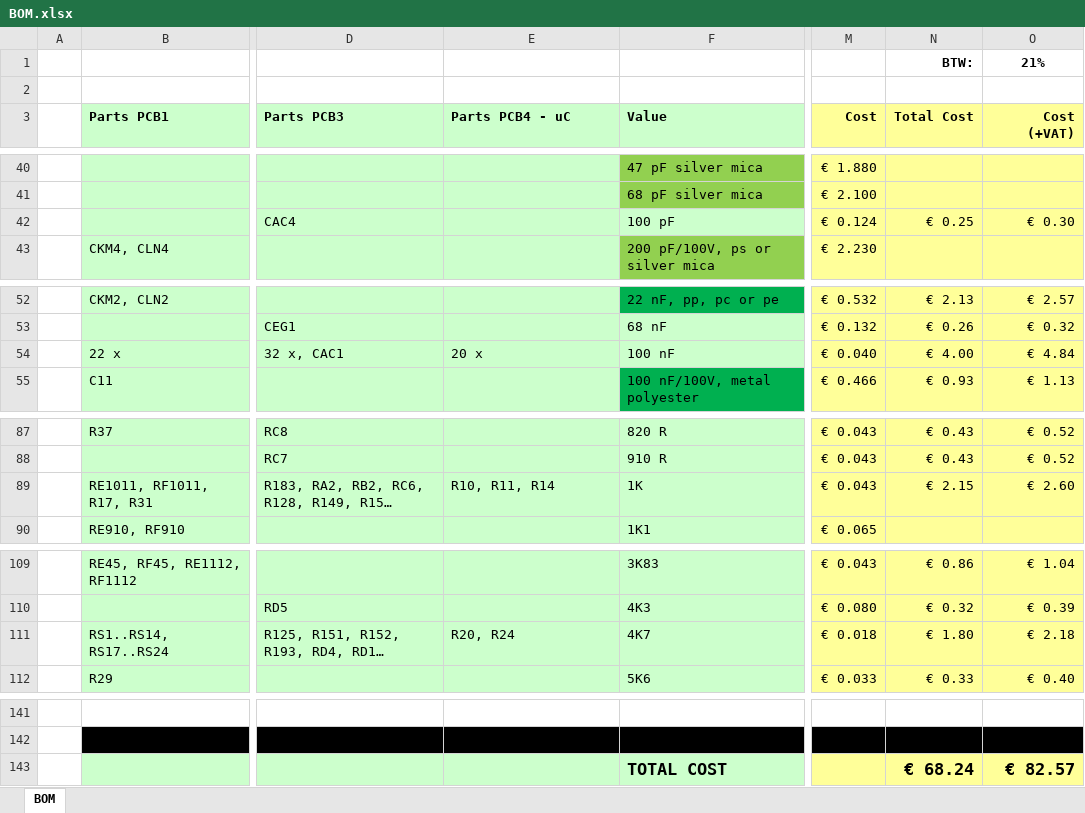
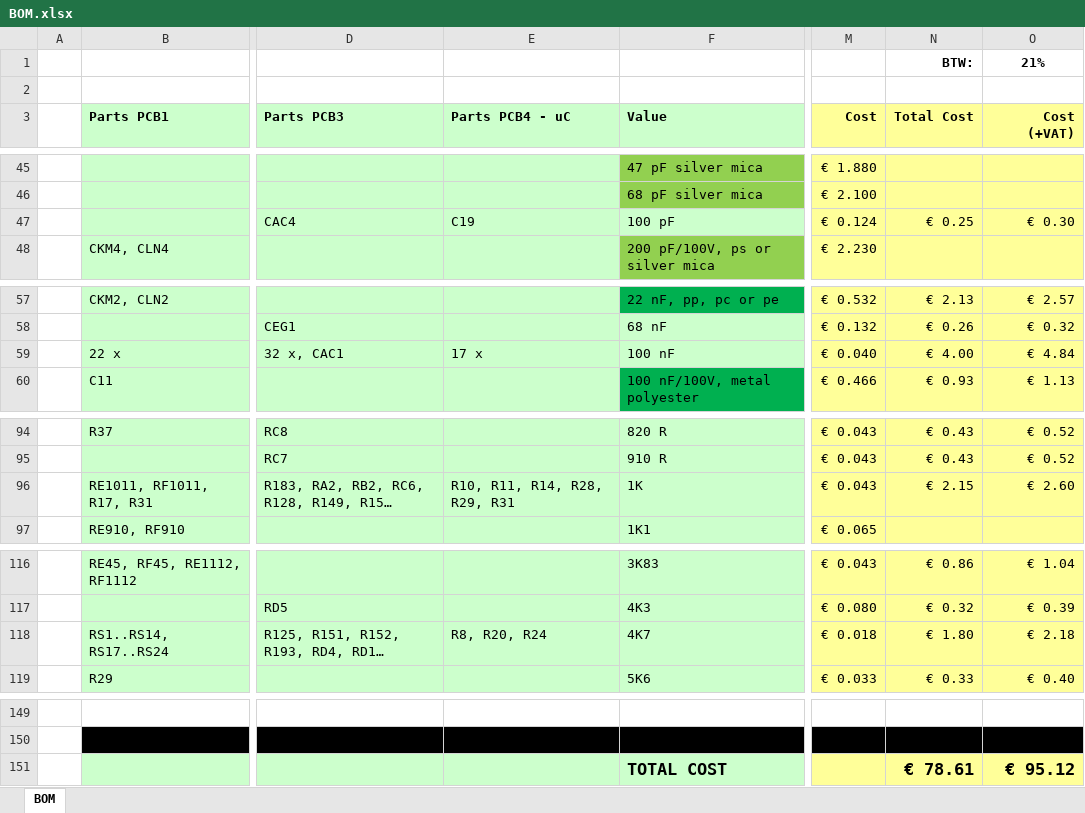
Before and after one commit to Emile666/THD_Analyzer, an Excel workbook: img/BOM.xlsx, sheet BOM, drawn as a sheet; only a part is shown, gaps mark what is left out; long unchanged cells end in …; values as stored, in another font and other column widths than the file's, no borders; addresses are those after the commit; the diff covers the shown part only; the diff names each change by its address in the sheet, - before the commit and + after, or states it on an @@ line.

```diff
--- a/img/BOM.xlsx (sheet BOM)
+++ b/img/BOM.xlsx (sheet BOM)
-E47 (Parts PCB4 - uC): (empty)
+E47 (Parts PCB4 - uC): C19
-E59 (Parts PCB4 - uC): 20 x
+E59 (Parts PCB4 - uC): 17 x
-E96 (Parts PCB4 - uC): R10, R11, R14
+E96 (Parts PCB4 - uC): R10, R11, R14, R28, R29, R31
-E118 (Parts PCB4 - uC): R20, R24
+E118 (Parts PCB4 - uC): R8, R20, R24
-N151 (Total Cost): € 68.24
+N151 (Total Cost): € 78.61
-O151 (Cost (+VAT)): € 82.57
+O151 (Cost (+VAT)): € 95.12
```
Also changed, not shown: 8 added rows and 18 edited cells elsewhere in this sheet, formulas that keep their value, 2 other files.
